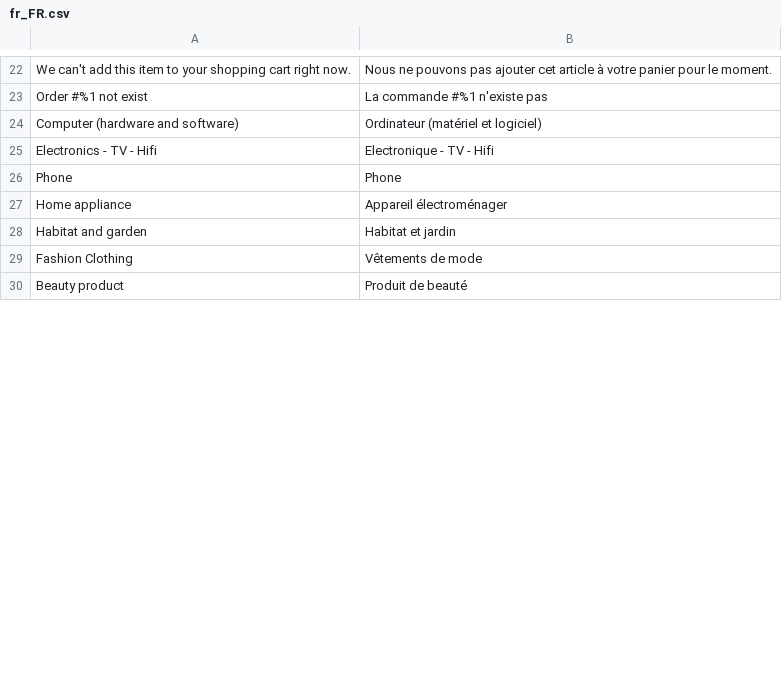
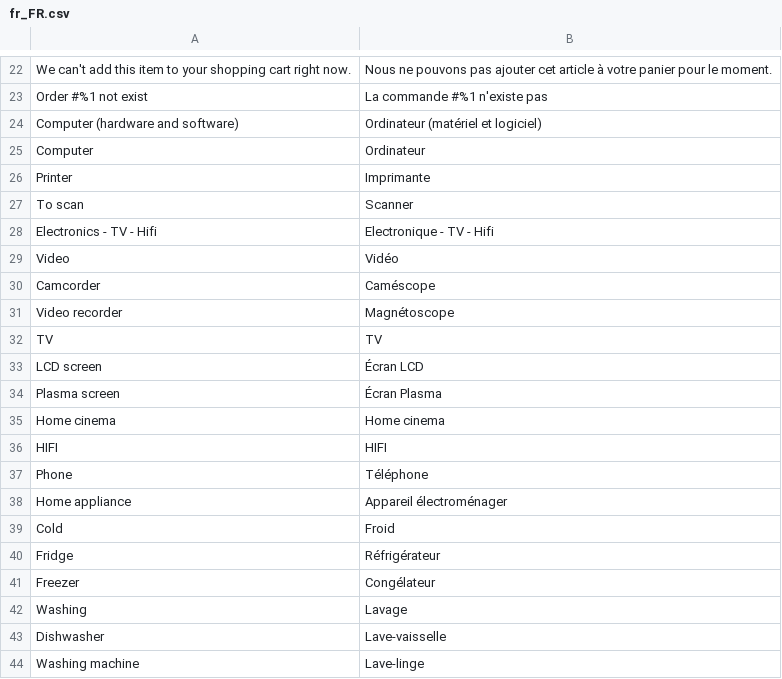
Before and after one commit to Monext/monext-magento2, a CSV file: i18n/fr_FR.csv, drawn as a sheet; only a part is shown, gaps mark what is left out; the shorter side is filled out with more unchanged rows; addresses are those after the commit; the diff covers the shown part only; the diff names each change by its address in the sheet, - before the commit and + after, or states it on an @@ line.

```diff
--- a/i18n/fr_FR.csv
+++ b/i18n/fr_FR.csv
+row 25: Computer | Ordinateur
+row 26: Printer | Imprimante
+row 27: To scan | Scanner
+row 29: Video | Vidéo
+row 30: Camcorder | Caméscope
+row 31: Video recorder | Magnétoscope
+row 32: TV | TV
+row 33: LCD screen | Écran LCD
+row 34: Plasma screen | Écran Plasma
+row 35: Home cinema | Home cinema
+row 36: HIFI | HIFI
-B37: Phone
+B37: Téléphone
+row 39: Cold | Froid
+row 40: Fridge | Réfrigérateur
+row 41: Freezer | Congélateur
+row 42: Washing | Lavage
+row 43: Dishwasher | Lave-vaisselle
+row 44: Washing machine | Lave-linge
```
Also changed, not shown: 36 added rows and 14 edited cells elsewhere in this file, i18n/en_US.csv, 1 other file.
